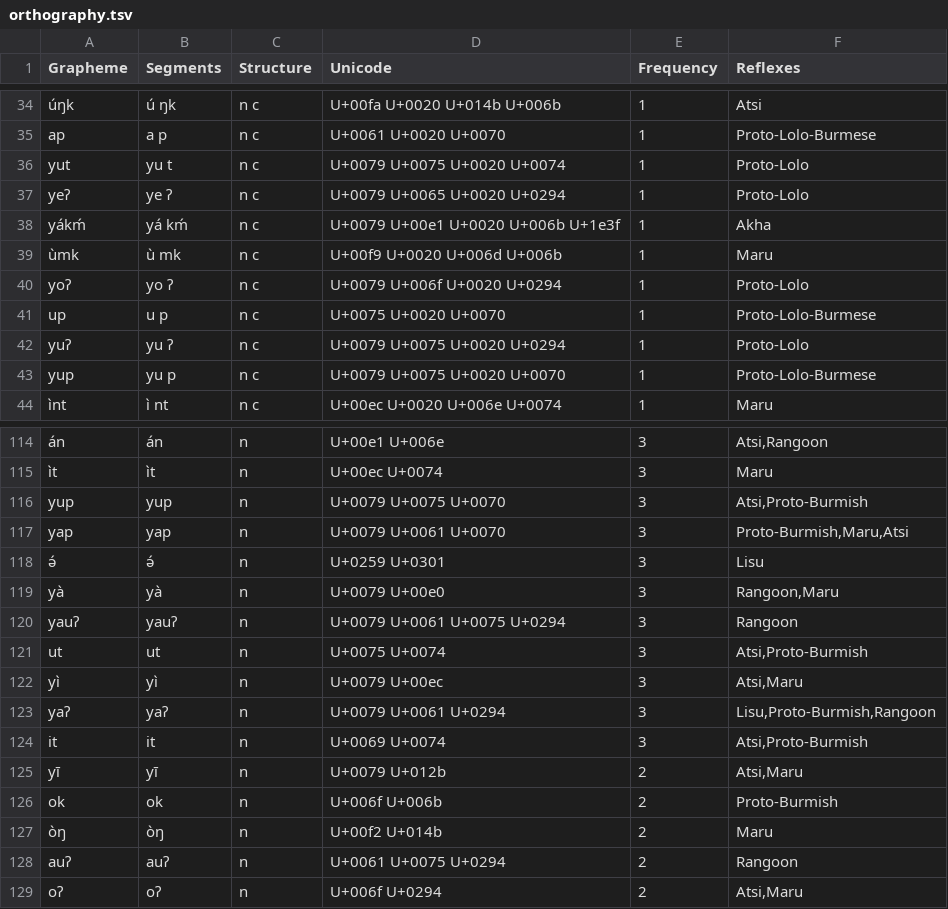
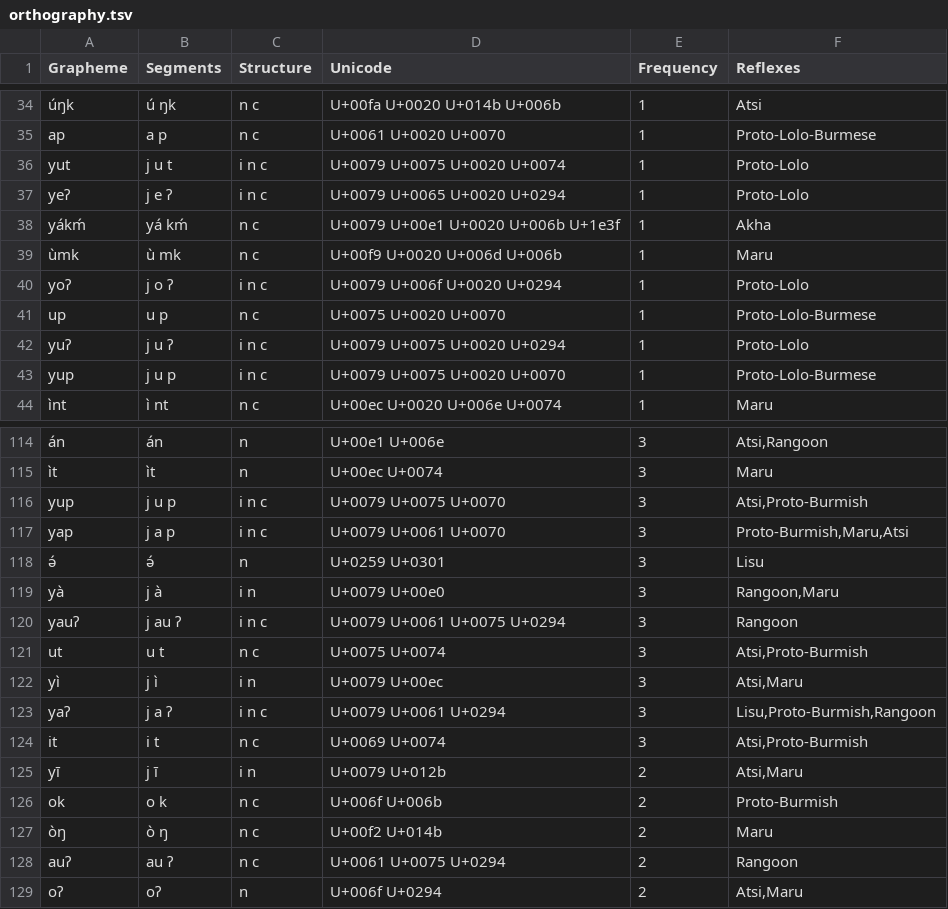
Before and after one commit to digling/burmish, a TSV file: datasets/Burling1967/orthography.tsv, drawn as a sheet; only a part is shown, gaps mark what is left out; the diff covers the shown part only; the diff names each change by its address in the sheet, - before the commit and + after, or states it on an @@ line.

```diff
--- a/datasets/Burling1967/orthography.tsv
+++ b/datasets/Burling1967/orthography.tsv
-B36 (Segments): yu t
+B36 (Segments): j u t
-C36:C37 (Structure): n c
+C36:C37 (Structure): i n c
-B37 (Segments): ye ʔ
+B37 (Segments): j e ʔ
-B40 (Segments): yo ʔ
+B40 (Segments): j o ʔ
-C40 (Structure): n c
+C40 (Structure): i n c
-B42 (Segments): yu ʔ
+B42 (Segments): j u ʔ
-C42:C43 (Structure): n c
+C42:C43 (Structure): i n c
-B43 (Segments): yu p
+B43 (Segments): j u p
-B116 (Segments): yup
+B116 (Segments): j u p
-C116:C117 (Structure): n
+C116:C117 (Structure): i n c
-B117 (Segments): yap
+B117 (Segments): j a p
-B119 (Segments): yà
+B119 (Segments): j à
-C119 (Structure): n
+C119 (Structure): i n
-B120 (Segments): yauʔ
+B120 (Segments): j au ʔ
-C120 (Structure): n
+C120 (Structure): i n c
-B121 (Segments): ut
+B121 (Segments): u t
-C121 (Structure): n
+C121 (Structure): n c
-B122 (Segments): yì
+B122 (Segments): j ì
-C122 (Structure): n
+C122 (Structure): i n
-B123 (Segments): yaʔ
+B123 (Segments): j a ʔ
-C123 (Structure): n
+C123 (Structure): i n c
-B124 (Segments): it
+B124 (Segments): i t
-C124 (Structure): n
+C124 (Structure): n c
-B125 (Segments): yī
+B125 (Segments): j ī
-C125 (Structure): n
+C125 (Structure): i n
-B126 (Segments): ok
+B126 (Segments): o k
-C126:C128 (Structure): n
+C126:C128 (Structure): n c
-B127 (Segments): òŋ
+B127 (Segments): ò ŋ
-B128 (Segments): auʔ
+B128 (Segments): au ʔ
```
Also changed, not shown: 1 added row, 1 removed row and 25 edited cells elsewhere in this file.
